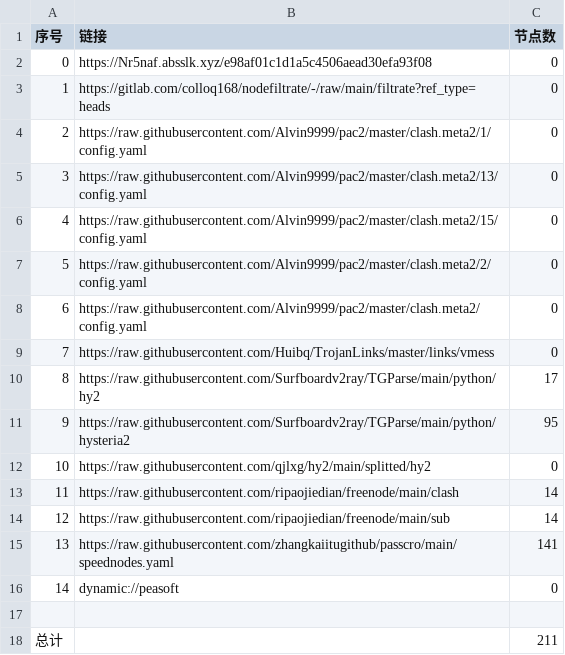
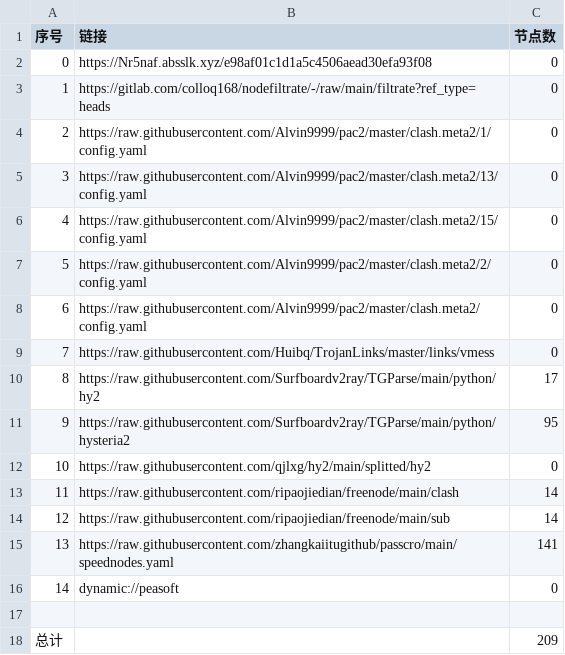
Before and after one commit to ww940/AutoMergePublicNodes, a CSV file: list_result.csv, drawn as a sheet.

```diff
--- a/list_result.csv
+++ b/list_result.csv
@@ -17,2 +17,2 @@
 
-总计,,211
+总计,,209
```
Also changed, not shown: 6 other files.
